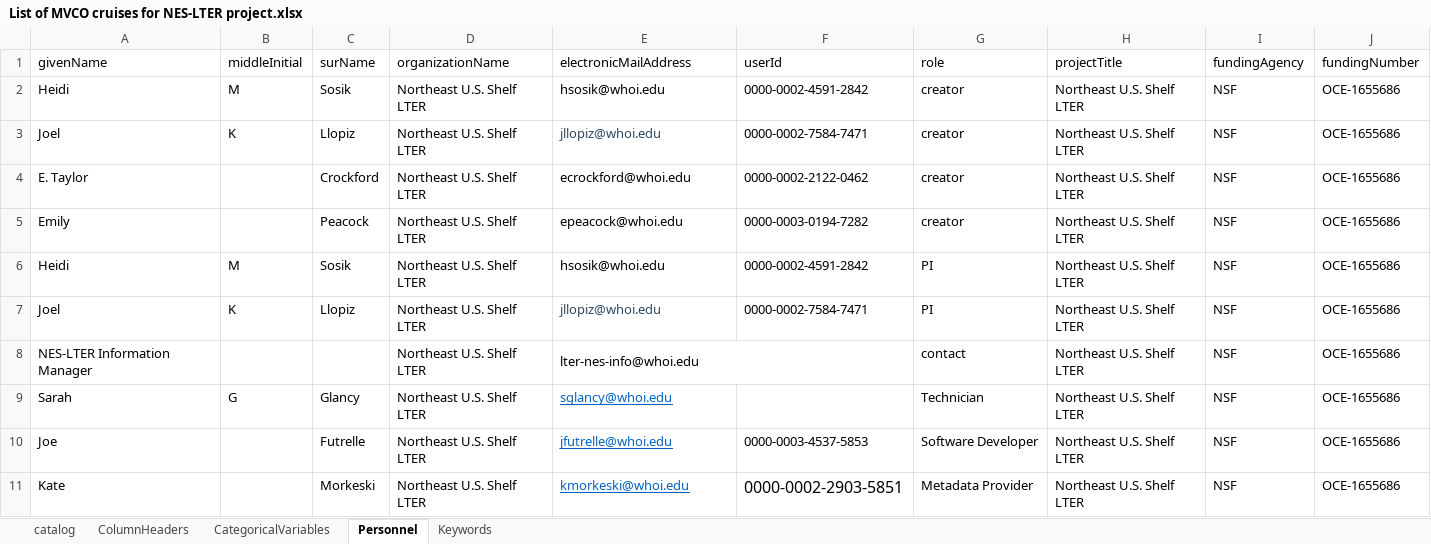
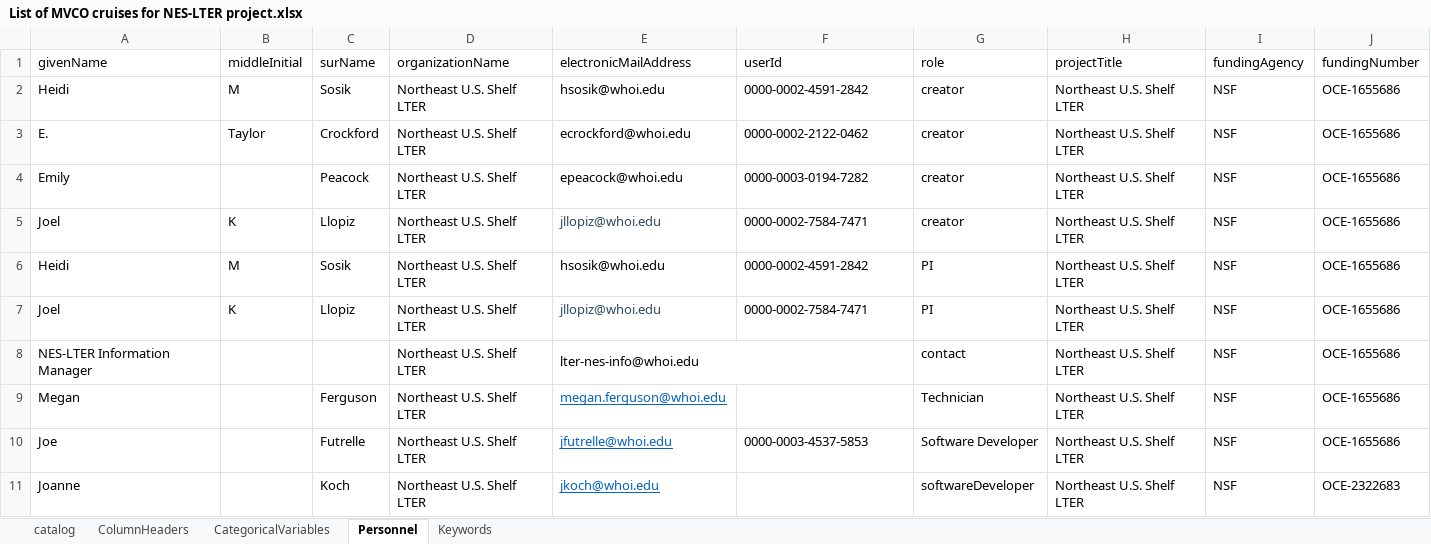
Before and after one commit to WHOIGit/nes-lter-nutrient, an Excel workbook: List of MVCO cruises for NES-LTER project.xlsx, sheet Personnel, drawn as a sheet; values as stored, in another font and other column widths than the file's, no borders; charts and pictures not drawn; removed rows and columns are numbered as before the commit, all else as after; the diff names each change by its address in the sheet, - before the commit and + after, or states it on an @@ line.

```diff
--- a/List of MVCO cruises for NES-LTER project.xlsx (sheet Personnel)
+++ b/List of MVCO cruises for NES-LTER project.xlsx (sheet Personnel)
+row 3: E. | Taylor | Crockford | Northeast U.S. Shelf LTER | ecrockford@whoi.edu | 0000-0002-2122-0462 | creator | Northeast U.S. Shelf LTER | NSF | OCE-1655686
@@ row 5 moved to row 4: Emily @@
-row 4: E. Taylor |  | Crockford | Northeast U.S. Shelf LTER | ecrockford@whoi.edu | 0000-0002-2122-0462 | creator | Northeast U.S. Shelf LTER | NSF | OCE-1655686
-A9 (givenName): Sarah
+A9 (givenName): Megan
-B9 (middleInitial): G
+B9 (middleInitial): (empty)
-C9 (surName): Glancy
+C9 (surName): Ferguson
-E9 (electronicMailAddress): sglancy@whoi.edu
+E9 (electronicMailAddress): megan.ferguson@whoi.edu
-row 11: Kate |  | Morkeski | Northeast U.S. Shelf LTER | kmorkeski@whoi.edu | 0000-0002-2903-5851 | Metadata Provider | Northeast U.S. Shelf LTER | NSF | OCE-1655686
+row 11: Joanne |  | Koch | Northeast U.S. Shelf LTER | jkoch@whoi.edu |  | softwareDeveloper | Northeast U.S. Shelf LTER | NSF | OCE-2322683
```
Also changed, not shown: sheet catalog, sheet CategoricalVariables, sheet ColumnHeaders, formulas that keep their value, hidden cells, version_comparison.xlsx, 6 other files.
